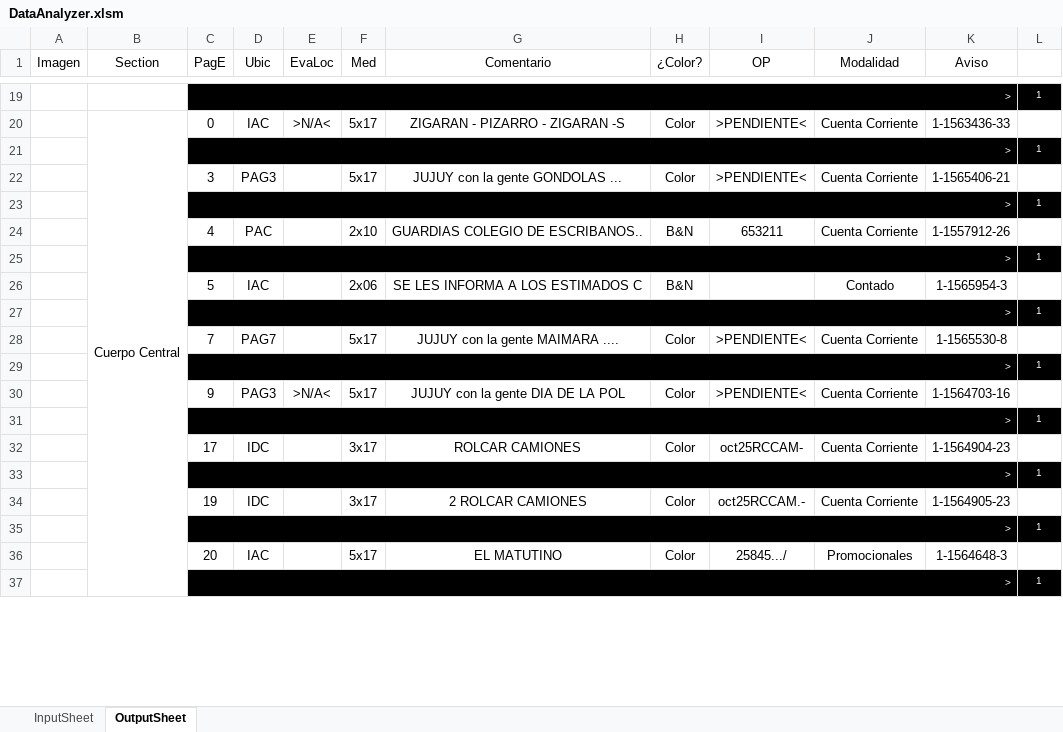
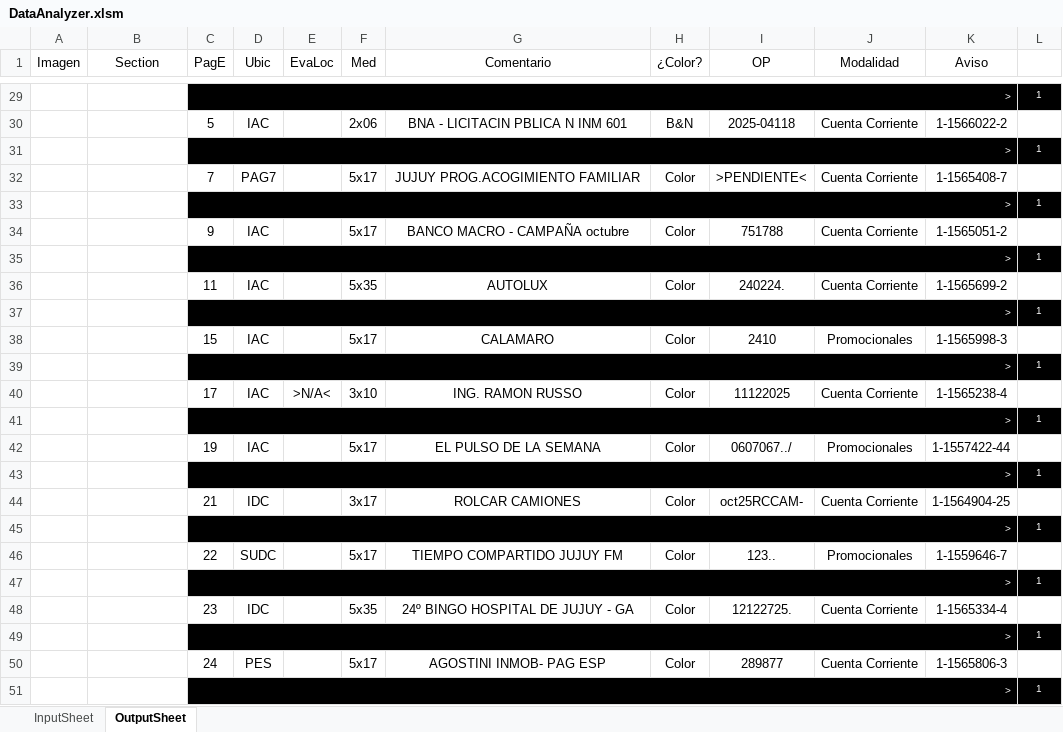
Before and after one commit to zherar7ordoya/msoffice-excel-vba, an Excel workbook: DataAnalyzer.xlsm, sheet OutputSheet, drawn as a sheet; only a part is shown, gaps mark what is left out; values as stored, in another font and other column widths than the file's, no borders; conditional formats not drawn; removed rows and columns are numbered as before the commit, all else as after; the diff covers the shown part only; the diff names each change by its address in the sheet, - before the commit and + after, or states it on an @@ line.

```diff
--- a/DataAnalyzer.xlsm (sheet OutputSheet)
+++ b/DataAnalyzer.xlsm (sheet OutputSheet)
-row 20:  | Cuerpo Central | 0 | IAC | >N/A< | 5x17 | ZIGARAN - PIZARRO - ZIGARAN -S | Color | >PENDIENTE< | Cuenta Corriente | 1-1563436-33 | 1
+row 30:  |  | 5 | IAC |  | 2x06 | BNA - LICITACIN PBLICA N INM 601 | B&N | 2025-04118 | Cuenta Corriente | 1-1566022-2 | 1
-C32 (PagE): 3
+C32 (PagE): 7
-D32 (Ubic): PAG3
+D32 (Ubic): PAG7
-G32 (Comentario): JUJUY con la gente GONDOLAS ...
+G32 (Comentario): JUJUY PROG.ACOGIMIENTO FAMILIAR
-K32 (Aviso): 1-1565406-21
+K32 (Aviso): 1-1565408-7
-row 24:  |  | 4 | PAC |  | 2x10 | GUARDIAS COLEGIO DE ESCRIBANOS.. | B&N | 653211 | Cuenta Corriente | 1-1557912-26 | 1
+row 34:  |  | 9 | IAC |  | 5x17 | BANCO MACRO - CAMPAÑA octubre | Color | 751788 | Cuenta Corriente | 1-1565051-2 | 1
-row 26:  |  | 5 | IAC |  | 2x06 | SE LES INFORMA A LOS ESTIMADOS C | B&N |  | Contado | 1-1565954-3 | 1
+row 36:  |  | 11 | IAC |  | 5x35 | AUTOLUX | Color | 240224. | Cuenta Corriente | 1-1565699-2 | 1
-row 28:  |  | 7 | PAG7 |  | 5x17 | JUJUY con la gente MAIMARA .... | Color | >PENDIENTE< | Cuenta Corriente | 1-1565530-8 | 1
+row 38:  |  | 15 | IAC |  | 5x17 | CALAMARO | Color | 2410 | Promocionales | 1-1565998-3 | 1
-row 30:  |  | 9 | PAG3 | >N/A< | 5x17 | JUJUY con la gente DIA DE LA POL | Color | >PENDIENTE< | Cuenta Corriente | 1-1564703-16 | 1
+row 40:  |  | 17 | IAC | >N/A< | 3x10 | ING. RAMON RUSSO | Color | 11122025 | Cuenta Corriente | 1-1565238-4 | 1
-row 32:  |  | 17 | IDC |  | 3x17 | ROLCAR CAMIONES | Color | oct25RCCAM- | Cuenta Corriente | 1-1564904-23 | 1
+row 42:  |  | 19 | IAC |  | 5x17 | EL PULSO DE LA SEMANA | Color | 0607067../ | Promocionales | 1-1557422-44 | 1
-C44 (PagE): 19
+C44 (PagE): 21
-G44 (Comentario): 2 ROLCAR CAMIONES
+G44 (Comentario): ROLCAR CAMIONES
-I44 (OP): oct25RCCAM.-
+I44 (OP): oct25RCCAM-
-K44 (Aviso): 1-1564905-23
+K44 (Aviso): 1-1564904-25
-C46 (PagE): 20
+C46 (PagE): 22
-D46 (Ubic): IAC
+D46 (Ubic): SUDC
-G46 (Comentario): EL MATUTINO
+G46 (Comentario): TIEMPO COMPARTIDO JUJUY FM
-I46 (OP): 25845.../
+I46 (OP): 123..
-K46 (Aviso): 1-1564648-3
+K46 (Aviso): 1-1559646-7
+row 48:  |  | 23 | IDC |  | 5x35 | 24º BINGO HOSPITAL DE JUJUY - GA | Color | 12122725. | Cuenta Corriente | 1-1565334-4 | 1
@@ row 12 moved to row 49: > @@
+row 50:  |  | 24 | PES |  | 5x17 | AGOSTINI INMOB- PAG ESP | Color | 289877 | Cuenta Corriente | 1-1565806-3 | 1
@@ row 42 moved to row 51: > @@
```
Also changed, not shown: 26 added rows, 6 removed rows, 2 moved rows, 20 edited cells and merged cells elsewhere in this sheet, hidden cells.
